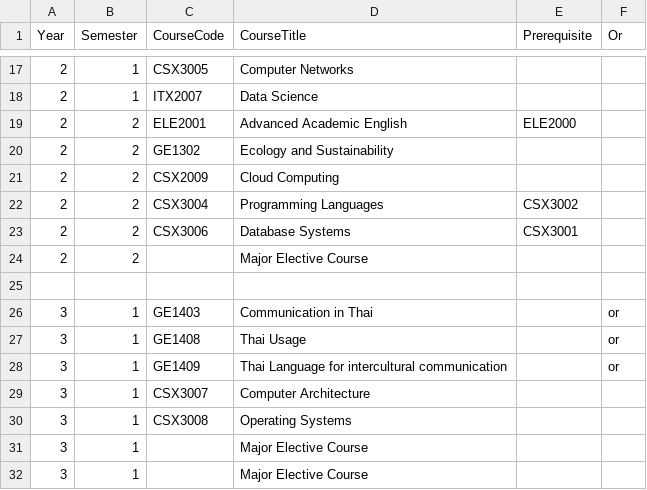
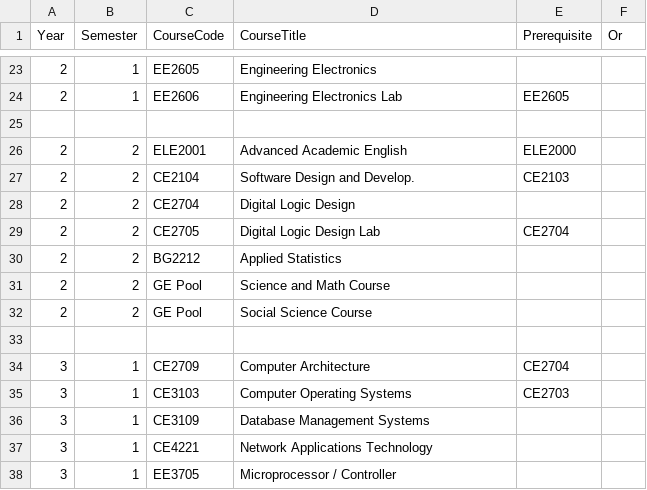
Before and after one commit to Changplay12345/au-monitoring, a CSV file: public/ece.csv, drawn as a sheet; only a part is shown, gaps mark what is left out; the diff covers the shown part only.

```diff
--- a/public/ece.csv
+++ b/public/ece.csv
@@ -17,2 +23,3 @@ Year,Semester,CourseCode,CourseTitle,Prerequisite,Or
-2,1,CSX3005,Computer Networks,,
-2,1,ITX2007,Data Science,,
+2,1,EE2605,Engineering Electronics,,,,,,,,,,,,,,,,,
+2,1,EE2606,Engineering Electronics Lab,EE2605,,,,,,,,,,,,,,,,
+,,,,,,,,,,,,,,,,,,,,
@@ -20,5 +27,6 @@ Year,Semester,CourseCode,CourseTitle,Prerequisite,Or
-2,2,GE1302,Ecology and Sustainability,,
-2,2,CSX2009,Cloud Computing,,
-2,2,CSX3004,Programming Languages,CSX3002,
-2,2,CSX3006,Database Systems,CSX3001,
-2,2,,Major Elective Course,,
+2,2,CE2104,Software Design and Develop.,CE2103,,,,,,,,,,,,,,,,
+2,2,CE2704,Digital Logic Design,,,,,,,,,,,,,,,,,
+2,2,CE2705,Digital Logic Design Lab,CE2704,,,,,,,,,,,,,,,,
+2,2,BG2212,Applied Statistics,,,,,,,,,,,,,,,,,
+2,2,GE Pool,Science and Math Course,,,,,,,,,,,,,,,,,
+2,2,GE Pool,Social Science Course,,,,,,,,,,,,,,,,,
@@ -26,7 +34,5 @@ Year,Semester,CourseCode,CourseTitle,Prerequisite,Or
-3,1,GE1403,Communication in Thai,,or
-3,1,GE1408,Thai Usage,,or
-3,1,GE1409,Thai Language for intercultural communication,,or
-3,1,CSX3007,Computer Architecture,,
-3,1,CSX3008,Operating Systems,,
-3,1,,Major Elective Course,,
-3,1,,Major Elective Course,,
+3,1,CE2709,Computer Architecture,CE2704,,,,,,,,,,,,,,,,
+3,1,CE3103,Computer Operating Systems,CE2703,,,,,,,,,,,,,,,,
+3,1,CE3109,Database Management Systems,,,,,,,,,,,,,,,,,
+3,1,CE4221,Network Applications Technology,,,,,,,,,,,,,,,,,
+3,1,EE3705,Microprocessor / Controller,,,,,,,,,,,,,,,,,
```
Also changed, not shown: 15 added rows, 7 removed rows and 42 edited cells elsewhere in this file.
